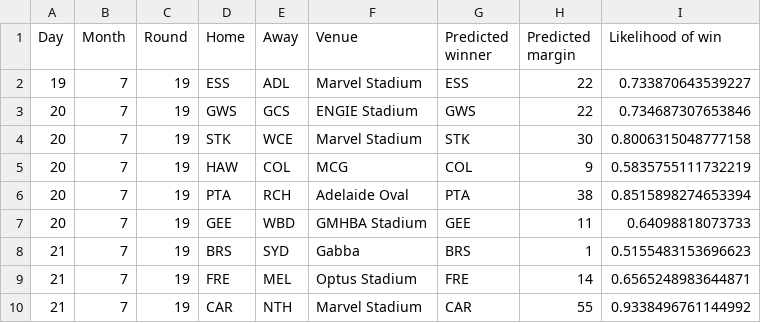
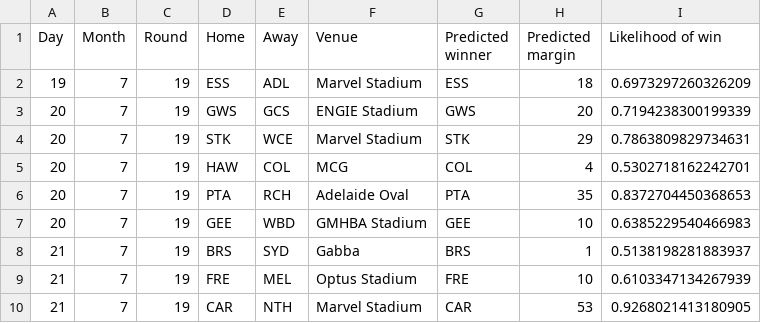
Before and after one commit to alxjh/AFL-predictions, a CSV file: Predictions/R19_24.csv, drawn as a sheet.

Commit message:
Add tips for R19_24

```diff
--- a/Predictions/R19_24.csv
+++ b/Predictions/R19_24.csv
@@ -1,10 +1,10 @@
 Day,Month,Round,Home,Away,Venue,Predicted winner,Predicted margin,Likelihood of win
-19,7,19,ESS,ADL,Marvel Stadium,ESS,22,0.733870643539227
-20,7,19,GWS,GCS,ENGIE Stadium,GWS,22,0.734687307653846
-20,7,19,STK,WCE,Marvel Stadium,STK,30,0.8006315048777158
-20,7,19,HAW,COL,MCG,COL,9,0.5835755111732219
-20,7,19,PTA,RCH,Adelaide Oval,PTA,38,0.8515898274653394
-20,7,19,GEE,WBD,GMHBA Stadium,GEE,11,0.64098818073733
-21,7,19,BRS,SYD,Gabba,BRS,1,0.5155483153696623
-21,7,19,FRE,MEL,Optus Stadium,FRE,14,0.6565248983644871
-21,7,19,CAR,NTH,Marvel Stadium,CAR,55,0.9338496761144992
+19,7,19,ESS,ADL,Marvel Stadium,ESS,18,0.6973297260326209
+20,7,19,GWS,GCS,ENGIE Stadium,GWS,20,0.7194238300199339
+20,7,19,STK,WCE,Marvel Stadium,STK,29,0.7863809829734631
+20,7,19,HAW,COL,MCG,COL,4,0.5302718162242701
+20,7,19,PTA,RCH,Adelaide Oval,PTA,35,0.8372704450368653
+20,7,19,GEE,WBD,GMHBA Stadium,GEE,10,0.6385229540466983
+21,7,19,BRS,SYD,Gabba,BRS,1,0.5138198281883937
+21,7,19,FRE,MEL,Optus Stadium,FRE,10,0.6103347134267939
+21,7,19,CAR,NTH,Marvel Stadium,CAR,53,0.9268021413180905
```
